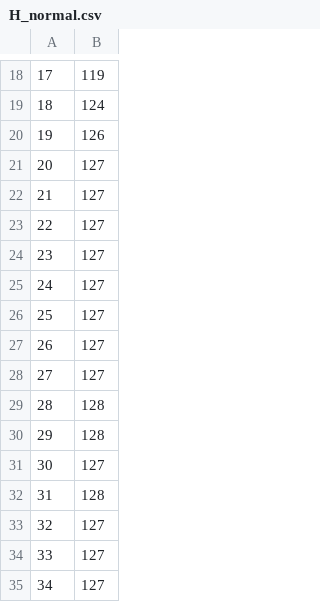
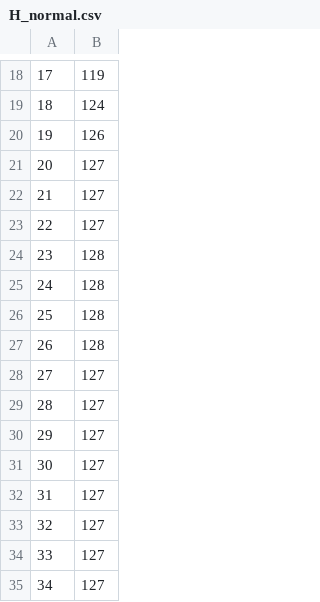
Before and after one commit to RileyVaughn/Sha256-SAC, a CSV file: data/H_normal.csv, drawn as a sheet; only a part is shown, gaps mark what is left out; the diff covers the shown part only.

```diff
--- a/data/H_normal.csv
+++ b/data/H_normal.csv
@@ -23,11 +23,11 @@
 22,127
-23,127
-24,127
-25,127
-26,127
+23,128
+24,128
+25,128
+26,128
 27,127
-28,128
-29,128
+28,127
+29,127
 30,127
-31,128
+31,127
 32,127
```
Also changed, not shown: 19 edited cells elsewhere in this file, data/Random_normal.csv, data/ZERO_normal.csv, 5 other files.
